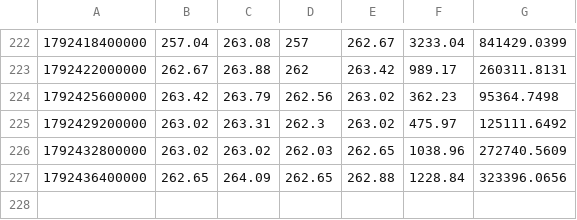
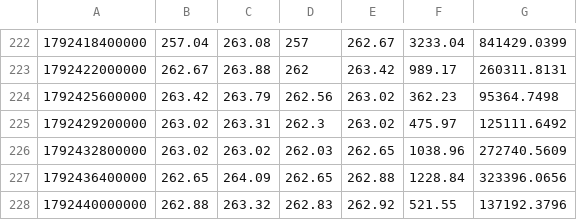
Before and after one commit to joezzy-web3/off-hours, a CSV file: data/recent/AMZNUSDT.csv, drawn as a sheet; only a part is shown, gaps mark what is left out.

```diff
--- a/data/recent/AMZNUSDT.csv
+++ b/data/recent/AMZNUSDT.csv
@@ -227 +227,2 @@
 1792436400000,262.65,264.09,262.65,262.88,1228.84,323396.0656
+1792440000000,262.88,263.32,262.83,262.92,521.55,137192.3796
```
Also changed, not shown: data/recent/METAUSDT.csv, data/recent/MSFTUSDT.csv, 16 other files.
